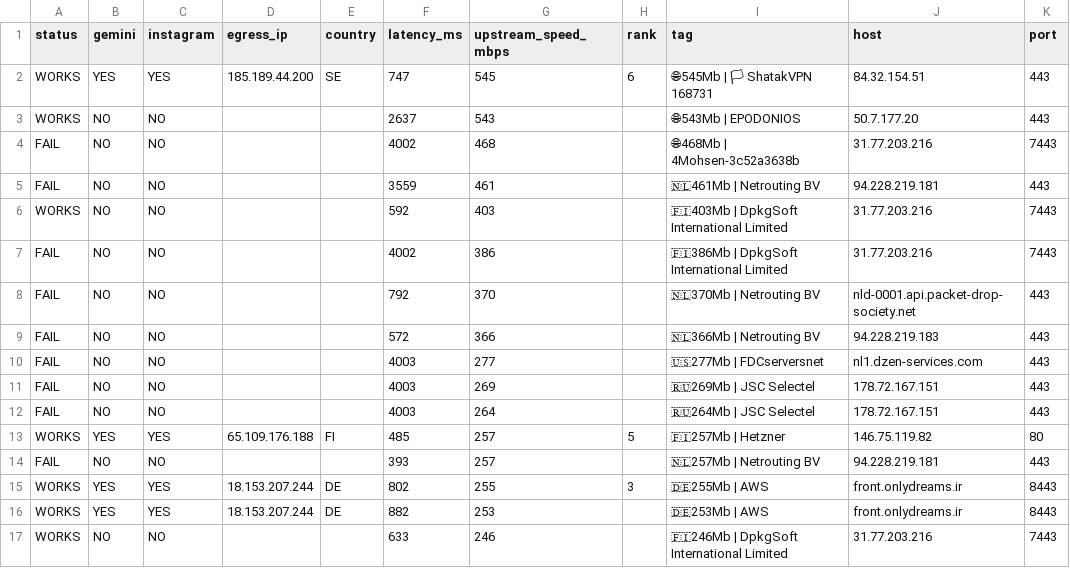
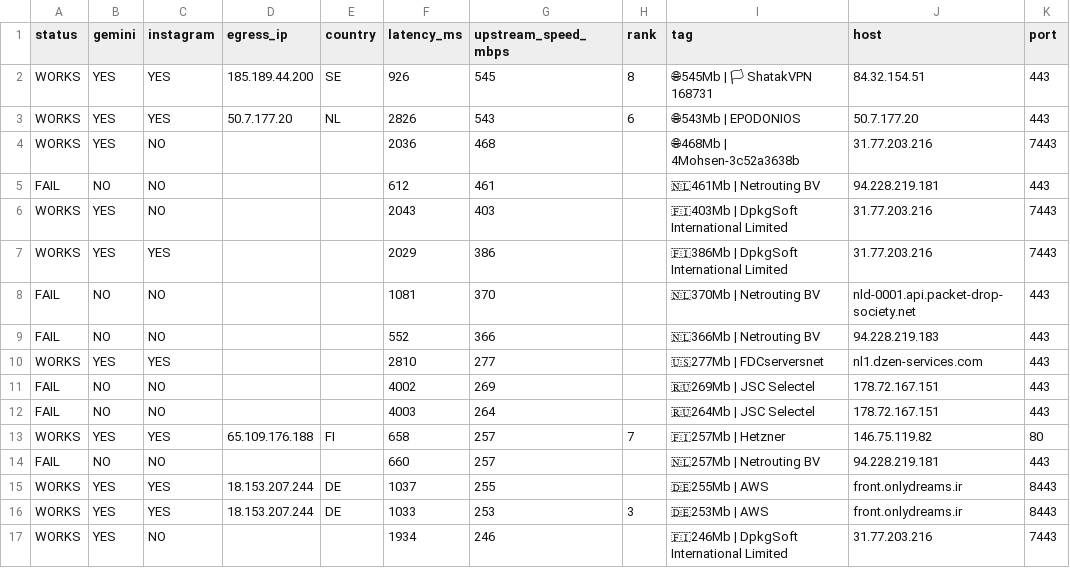
Before and after one commit to StarLordKarma/v2rayn-auto-subscription, a TSV file: report.tsv, drawn as a sheet; only a part is shown; the diff covers the shown part only; the diff names each change by its address in the sheet, - before the commit and + after, or states it on an @@ line.

```diff
--- a/report.tsv
+++ b/report.tsv
-F2 (latency_ms): 747
+F2 (latency_ms): 926
-H2 (rank): 6
+H2 (rank): 8
-B3:B4 (gemini): NO
+B3:B4 (gemini): YES
-C3 (instagram): NO
+C3 (instagram): YES
-D3 (egress_ip): (empty)
+D3 (egress_ip): 50.7.177.20
-E3 (country): (empty)
+E3 (country): NL
-F3 (latency_ms): 2637
+F3 (latency_ms): 2826
-H3 (rank): (empty)
+H3 (rank): 6
-A4 (status): FAIL
+A4 (status): WORKS
-F4 (latency_ms): 4002
+F4 (latency_ms): 2036
-F5 (latency_ms): 3559
+F5 (latency_ms): 612
-B6:B7 (gemini): NO
+B6:B7 (gemini): YES
-F6 (latency_ms): 592
+F6 (latency_ms): 2043
-A7 (status): FAIL
+A7 (status): WORKS
-C7 (instagram): NO
+C7 (instagram): YES
-F7 (latency_ms): 4002
+F7 (latency_ms): 2029
-F8 (latency_ms): 792
+F8 (latency_ms): 1081
-F9 (latency_ms): 572
+F9 (latency_ms): 552
-A10 (status): FAIL
+A10 (status): WORKS
-B10 (gemini): NO
+B10 (gemini): YES
-C10 (instagram): NO
+C10 (instagram): YES
-F10 (latency_ms): 4003
+F10 (latency_ms): 2810
-F11 (latency_ms): 4003
+F11 (latency_ms): 4002
-F13 (latency_ms): 485
+F13 (latency_ms): 658
-H13 (rank): 5
+H13 (rank): 7
-F14 (latency_ms): 393
+F14 (latency_ms): 660
-F15 (latency_ms): 802
+F15 (latency_ms): 1037
-H15 (rank): 3
+H15 (rank): (empty)
-F16 (latency_ms): 882
+F16 (latency_ms): 1033
-H16 (rank): (empty)
+H16 (rank): 3
-B17 (gemini): NO
+B17 (gemini): YES
-F17 (latency_ms): 633
+F17 (latency_ms): 1934
```
Also changed, not shown: 1 added row, 1 removed row and 61 edited cells elsewhere in this file, 2 other files.
